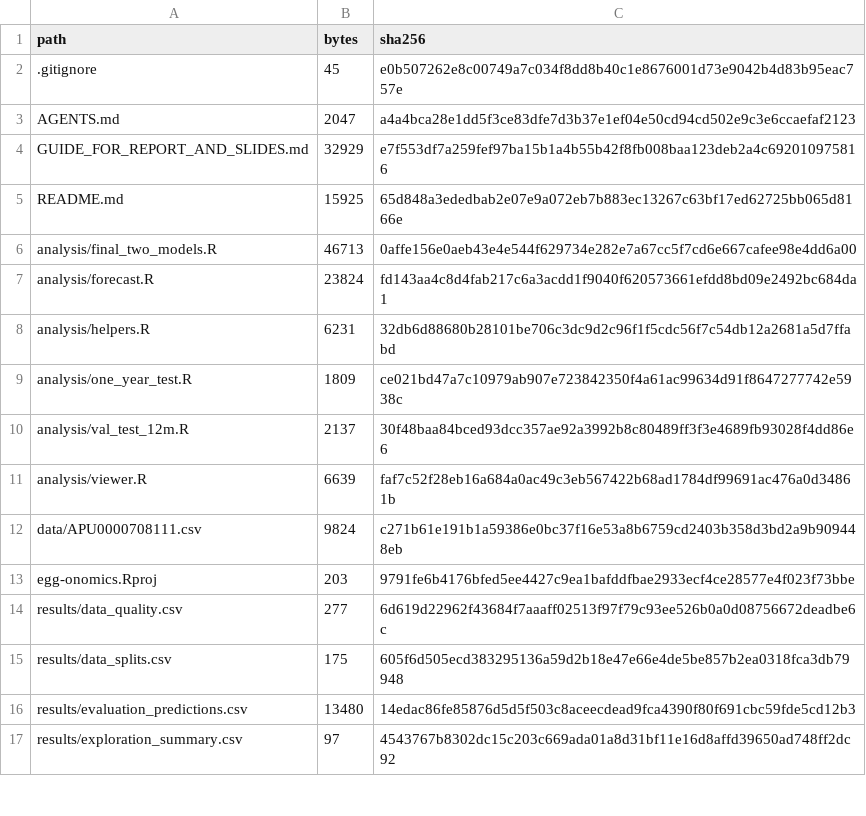
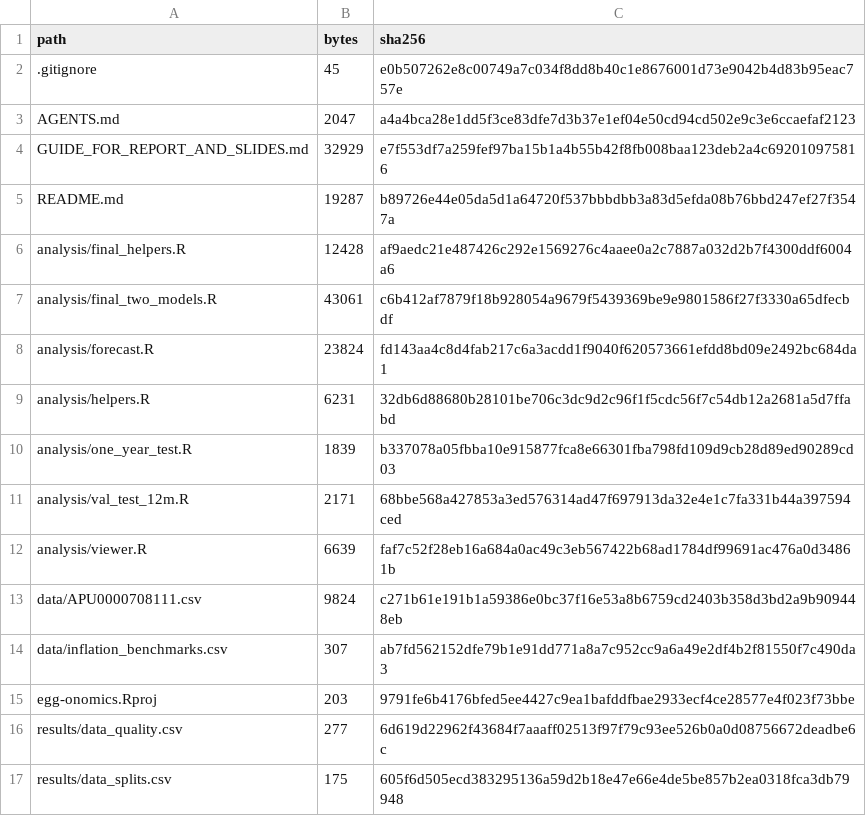
Before and after one commit to M4-on-Github/egg-onomics, a CSV file: revised-2014/MANIFEST.csv, drawn as a sheet; only a part is shown; the shorter side is filled out with more unchanged rows; the diff covers the shown part only.

```diff
--- a/revised-2014/MANIFEST.csv
+++ b/revised-2014/MANIFEST.csv
@@ -4,10 +4,12 @@ AGENTS.md,2047,a4a4bca28e1dd5f3ce83dfe7d3b37e1ef04e50cd94cd502e9c3e6ccaefaf2123
 GUIDE_FOR_REPORT_AND_SLIDES.md,32929,e7f553df7a259fef97ba15b1a4b55b42f8fb008baa123deb2a4c692010975816
-README.md,15925,65d848a3ededbab2e07e9a072eb7b883ec13267c63bf17ed62725bb065d8166e
-analysis/final_two_models.R,46713,0affe156e0aeb43e4e544f629734e282e7a67cc5f7cd6e667cafee98e4dd6a00
+README.md,19287,b89726e44e05da5d1a64720f537bbbdbb3a83d5efda08b76bbd247ef27f3547a
+analysis/final_helpers.R,12428,af9aedc21e487426c292e1569276c4aaee0a2c7887a032d2b7f4300ddf6004a6
+analysis/final_two_models.R,43061,c6b412af7879f18b928054a9679f5439369be9e9801586f27f3330a65dfecbdf
 analysis/forecast.R,23824,fd143aa4c8d4fab217c6a3acdd1f9040f620573661efdd8bd09e2492bc684da1
 analysis/helpers.R,6231,32db6d88680b28101be706c3dc9d2c96f1f5cdc56f7c54db12a2681a5d7ffabd
-analysis/one_year_test.R,1809,ce021bd47a7c10979ab907e723842350f4a61ac99634d91f8647277742e5938c
-analysis/val_test_12m.R,2137,30f48baa84bced93dcc357ae92a3992b8c80489ff3f3e4689fb93028f4dd86e6
+analysis/one_year_test.R,1839,b337078a05fbba10e915877fca8e66301fba798fd109d9cb28d89ed90289cd03
+analysis/val_test_12m.R,2171,68bbe568a427853a3ed576314ad47f697913da32e4e1c7fa331b44a397594ced
 analysis/viewer.R,6639,faf7c52f28eb16a684a0ac49c3eb567422b68ad1784df99691ac476a0d34861b
 data/APU0000708111.csv,9824,c271b61e191b1a59386e0bc37f16e53a8b6759cd2403b358d3bd2a9b909448eb
+data/inflation_benchmarks.csv,307,ab7fd562152dfe79b1e91dd771a8a7c952cc9a6a49e2df4b2f81550f7c490da3
 egg-onomics.Rproj,203,9791fe6b4176bfed5ee4427c9ea1bafddfbae2933ecf4ce28577e4f023f73bbe
```
Also changed, not shown: 5 added rows and 16 edited cells elsewhere in this file, revised-2014/results/final_two_models/exploration_summary.csv, revised-2014/results/final_two_models/file_guide.csv, 12 other files.
